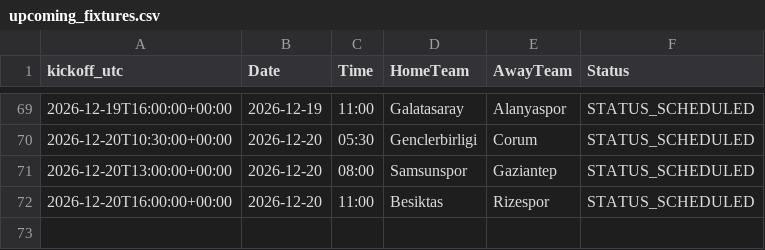
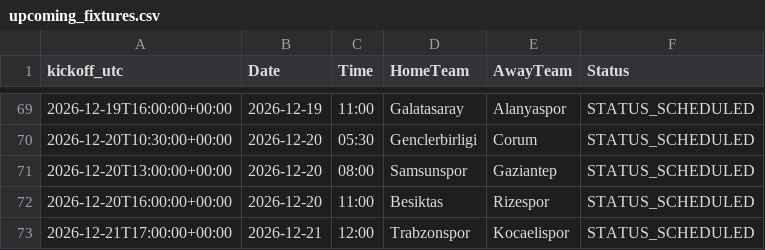
Before and after one commit to gmalbert/turkey-soccer, a CSV file: data_files/upcoming_fixtures.csv, drawn as a sheet; only a part is shown, gaps mark what is left out.

```diff
--- a/data_files/upcoming_fixtures.csv
+++ b/data_files/upcoming_fixtures.csv
@@ -72 +72,2 @@ kickoff_utc,Date,Time,HomeTeam,AwayTeam,Status
 2026-12-20T16:00:00+00:00,2026-12-20,11:00,Besiktas,Rizespor,STATUS_SCHEDULED
+2026-12-21T17:00:00+00:00,2026-12-21,12:00,Trabzonspor,Kocaelispor,STATUS_SCHEDULED
```
Also changed, not shown: data_files/poisson_metrics_history.csv, data_files/upcoming_predictions.csv, 13 other files.
